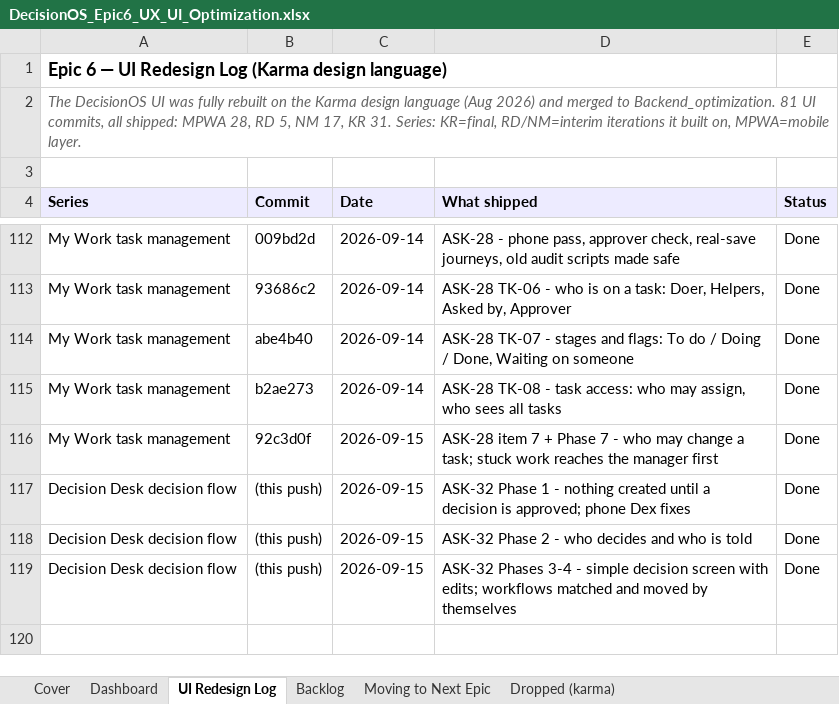
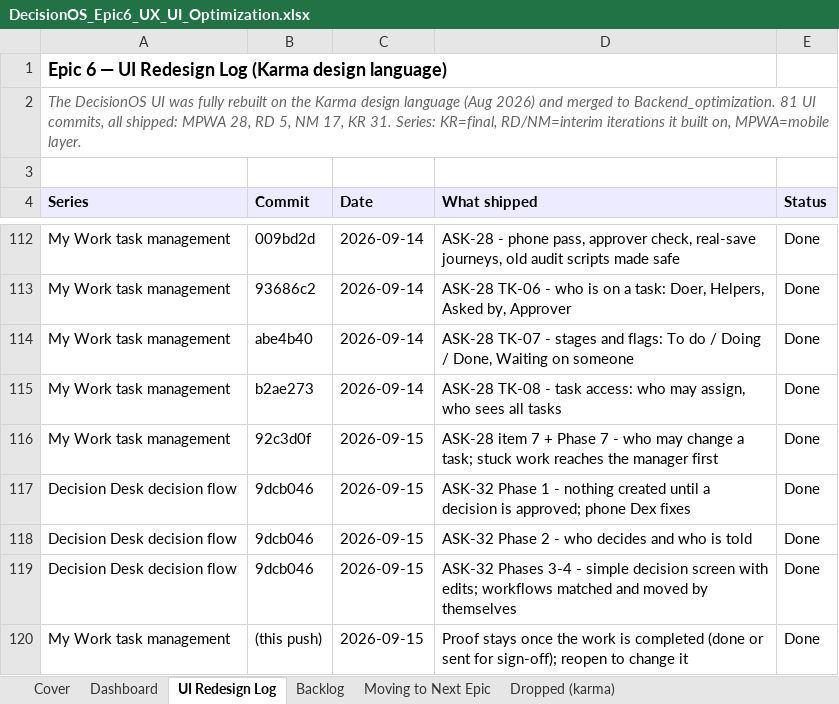
Before and after one commit to quazrelevate-god/DecisionOS, an Excel workbook: docs/DecisionOS_Epic6_UX_UI_Optimization.xlsx, sheet UI Redesign Log, drawn as a sheet; only a part is shown, gaps mark what is left out; values as stored, in another font and other column widths than the file's, no borders; addresses are those after the commit; the diff names each change by its address in the sheet, - before the commit and + after, or states it on an @@ line.

```diff
--- a/docs/DecisionOS_Epic6_UX_UI_Optimization.xlsx (sheet UI Redesign Log)
+++ b/docs/DecisionOS_Epic6_UX_UI_Optimization.xlsx (sheet UI Redesign Log)
-B117:B118 (Commit): (this push)
+B117:B118 (Commit): 9dcb046
+row 119: Decision Desk decision flow | 9dcb046 | 2026-09-15 | ASK-32 Phases 3-4 - simple decision screen with edits; workflows matched and moved by themselves | Done
-A120 (Series): Decision Desk decision flow
+A120 (Series): My Work task management
-D120 (What shipped): ASK-32 Phases 3-4 - simple decision screen with edits; workflows matched and moved by themselves
+D120 (What shipped): Proof stays once the work is completed (done or sent for sign-off); reopen to change it
```
Also changed, not shown: sheet Backlog, sheet Dashboard, docs/DecisionOS_Master_Tracker.xlsx, 5 other files.
